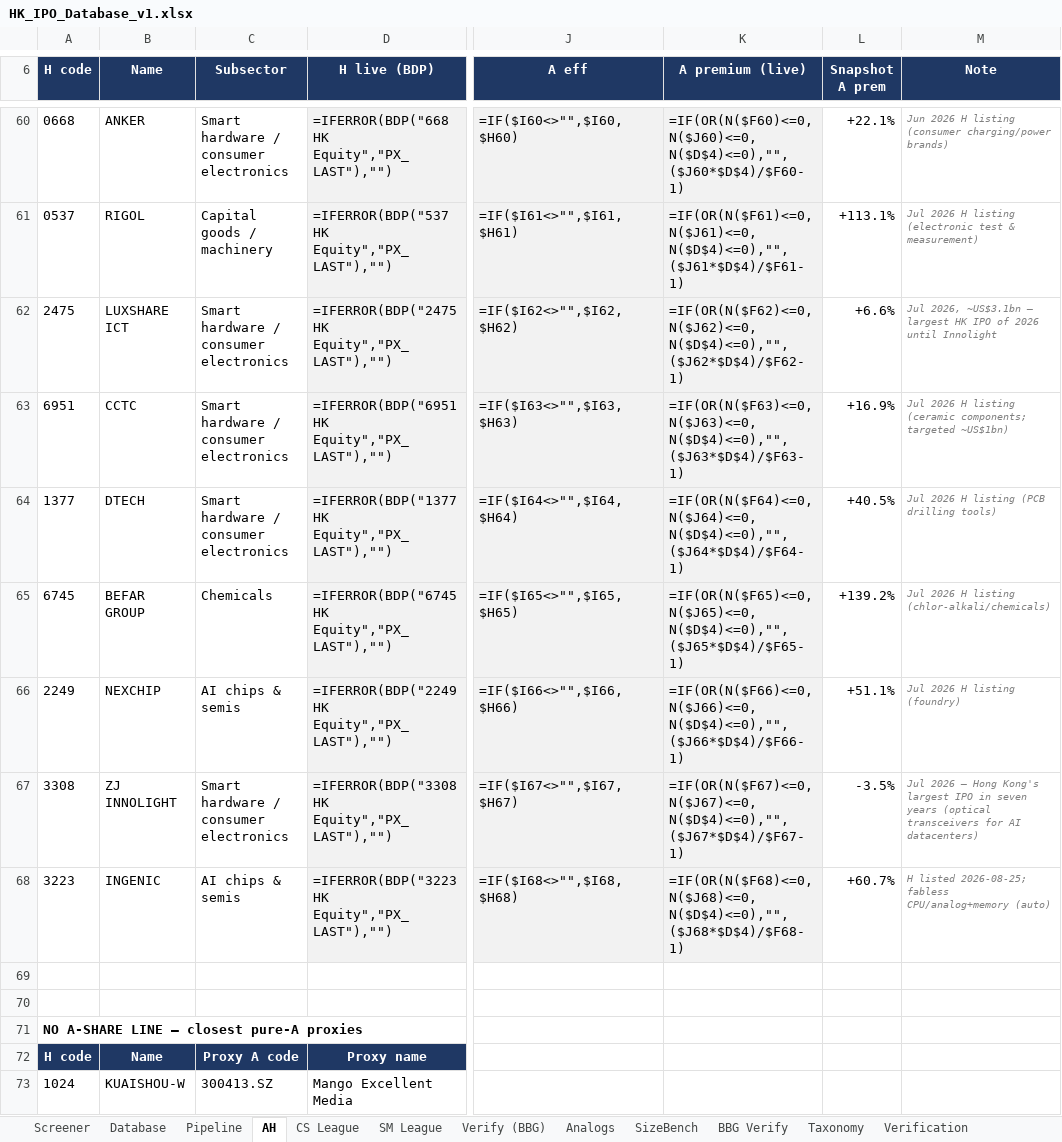
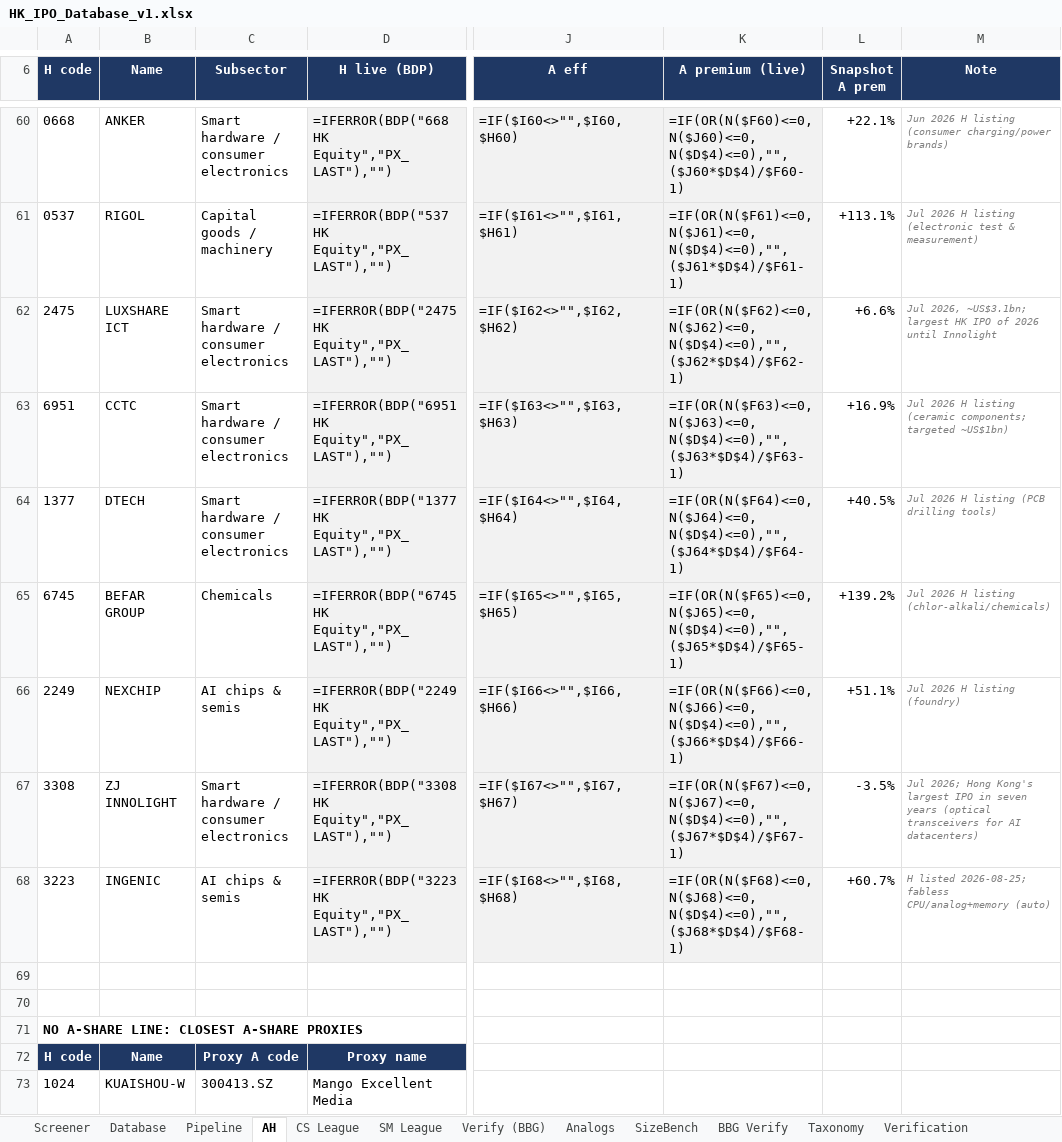
Before and after one commit to kennytam-code/code, an Excel workbook: _ipo_db/TO_NOMURA/HK_IPO_Database_v1.xlsx, sheet AH, drawn as a sheet; only a part is shown, gaps mark what is left out; values as stored, in another font and other column widths than the file's, no borders; formulas without a stored value are shown as written; conditional formats not drawn; the diff covers the shown part only; the diff names each change by its address in the sheet, - before the commit and + after, or states it on an @@ line.

```diff
--- a/_ipo_db/TO_NOMURA/HK_IPO_Database_v1.xlsx (sheet AH)
+++ b/_ipo_db/TO_NOMURA/HK_IPO_Database_v1.xlsx (sheet AH)
-M62 (Note): Jul 2026, ~US$3.1bn — largest HK…
+M62 (Note): Jul 2026, ~US$3.1bn; largest HK…
-M67 (Note): Jul 2026 — Hong Kong's…
+M67 (Note): Jul 2026; Hong Kong's…
-A71 (H code): NO A-SHARE LINE — closest pure-A proxies
+A71 (H code): NO A-SHARE LINE: CLOSEST A-SHARE PROXIES
```
Also changed, not shown: 16 edited cells elsewhere in this sheet, sheet Database, sheet Verify (BBG), sheet Notes, sheet Screener, sheet Pipeline, sheet SM League, 7 more sheets, 10 other files.
